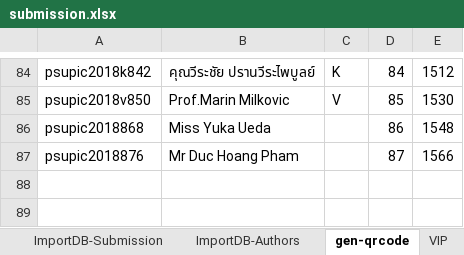
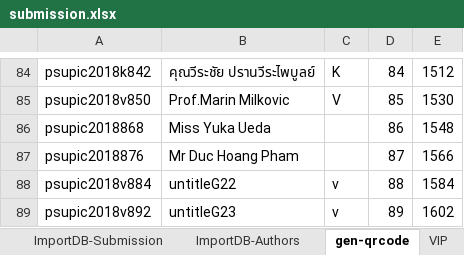
Before and after one commit to beboy208/psupic2018, an Excel workbook: Conference2018/reports/submission.xlsx, sheet gen-qrcode, drawn as a sheet; only a part is shown, gaps mark what is left out; values as stored, in another font and other column widths than the file's, no borders; the diff names each change by its address in the sheet, - before the commit and + after, or states it on an @@ line.

```diff
--- a/Conference2018/reports/submission.xlsx (sheet gen-qrcode)
+++ b/Conference2018/reports/submission.xlsx (sheet gen-qrcode)
+row 88: psupic2018v884 | untitleG22 | v | 88 | 1584
+row 89: psupic2018v892 | untitleG23 | v | 89 | 1602
```
Also changed, not shown: sheet VIP, 10 other files.
